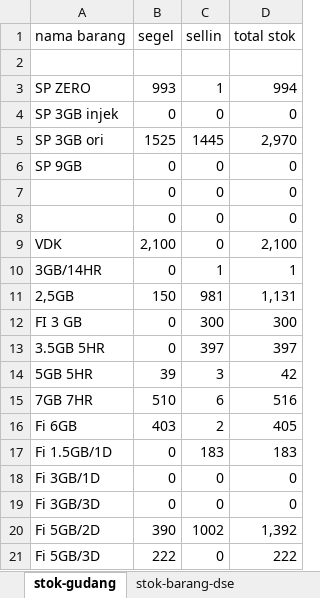
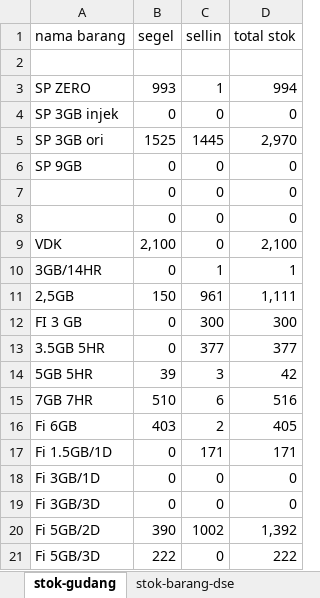
Before and after one commit to andisianday393-byte/MC-SAGARANTEN.WEB, an Excel workbook: index-data.xlsx, sheet stok-gudang, drawn as a sheet; values as stored, in another font and other column widths than the file's, no borders; the diff names each change by its address in the sheet, - before the commit and + after, or states it on an @@ line.

```diff
--- a/index-data.xlsx (sheet stok-gudang)
+++ b/index-data.xlsx (sheet stok-gudang)
-C11 (sellin): 981
+C11 (sellin): 961
-D11 (total stok): 1,131
+D11 (total stok): 1,111
-C13 (sellin): 397
+C13 (sellin): 377
-D13 (total stok): 397
+D13 (total stok): 377
-C17 (sellin): 183
+C17 (sellin): 171
-D17 (total stok): 183
+D17 (total stok): 171
```
Also changed, not shown: sheet index, sheet stok-barang-dse, sheet penjualan-reguler-new, sheet penjualan-hifi, sheet penjualan-salmo.
